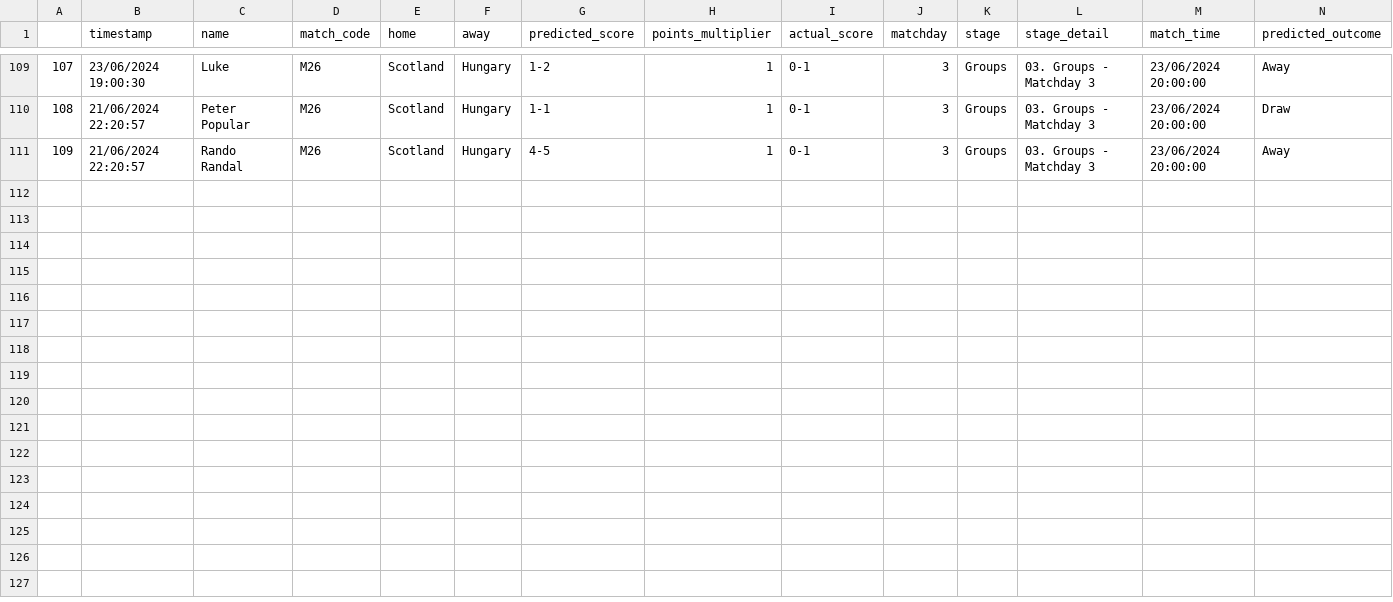
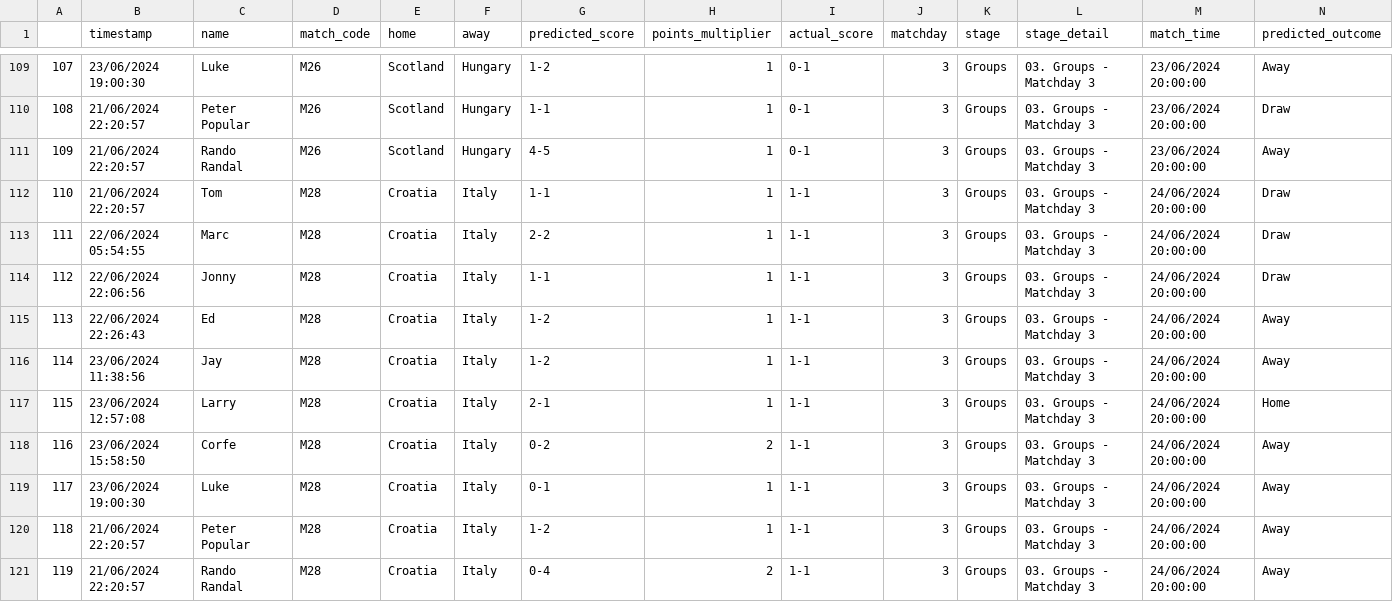
Before and after one commit to tmorgan94/euro2024-predictions, a CSV file: data/df_merged.csv, drawn as a sheet; only a part is shown, gaps mark what is left out; rows hold the shown columns only; the diff names each change by its address in the sheet, - before the commit and + after, or states it on an @@ line.

Commit message:
updated results after 3 matches in MD3

```diff
--- a/data/df_merged.csv
+++ b/data/df_merged.csv
+row 112: 110 | 21/06/2024 22:20:57 | Tom | M28 | Croatia | Italy | 1-1 | 1 | 1-1 | 3 | Groups | 03. Groups - Matchday 3 | 24/06/2024 20:00:00 | Draw
+row 113: 111 | 22/06/2024 05:54:55 | Marc | M28 | Croatia | Italy | 2-2 | 1 | 1-1 | 3 | Groups | 03. Groups - Matchday 3 | 24/06/2024 20:00:00 | Draw
+row 114: 112 | 22/06/2024 22:06:56 | Jonny | M28 | Croatia | Italy | 1-1 | 1 | 1-1 | 3 | Groups | 03. Groups - Matchday 3 | 24/06/2024 20:00:00 | Draw
+row 115: 113 | 22/06/2024 22:26:43 | Ed | M28 | Croatia | Italy | 1-2 | 1 | 1-1 | 3 | Groups | 03. Groups - Matchday 3 | 24/06/2024 20:00:00 | Away
+row 116: 114 | 23/06/2024 11:38:56 | Jay | M28 | Croatia | Italy | 1-2 | 1 | 1-1 | 3 | Groups | 03. Groups - Matchday 3 | 24/06/2024 20:00:00 | Away
+row 117: 115 | 23/06/2024 12:57:08 | Larry | M28 | Croatia | Italy | 2-1 | 1 | 1-1 | 3 | Groups | 03. Groups - Matchday 3 | 24/06/2024 20:00:00 | Home
+row 118: 116 | 23/06/2024 15:58:50 | Corfe | M28 | Croatia | Italy | 0-2 | 2 | 1-1 | 3 | Groups | 03. Groups - Matchday 3 | 24/06/2024 20:00:00 | Away
+row 119: 117 | 23/06/2024 19:00:30 | Luke | M28 | Croatia | Italy | 0-1 | 1 | 1-1 | 3 | Groups | 03. Groups - Matchday 3 | 24/06/2024 20:00:00 | Away
+row 120: 118 | 21/06/2024 22:20:57 | Peter Popular | M28 | Croatia | Italy | 1-2 | 1 | 1-1 | 3 | Groups | 03. Groups - Matchday 3 | 24/06/2024 20:00:00 | Away
+row 121: 119 | 21/06/2024 22:20:57 | Rando Randal | M28 | Croatia | Italy | 0-4 | 2 | 1-1 | 3 | Groups | 03. Groups - Matchday 3 | 24/06/2024 20:00:00 | Away
```
Also changed, not shown: data/df_predictions_full.csv, data/results.csv, 5 other files.
